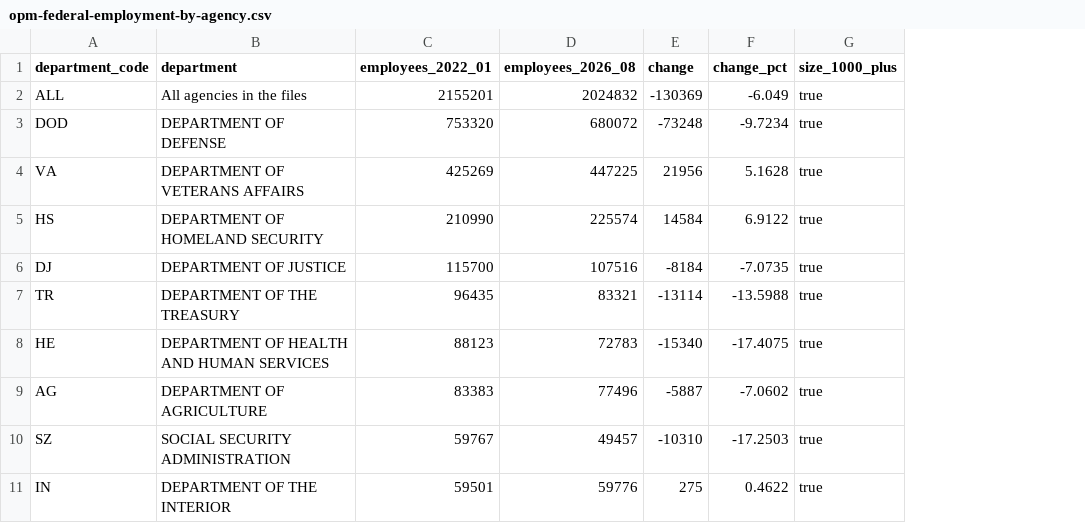
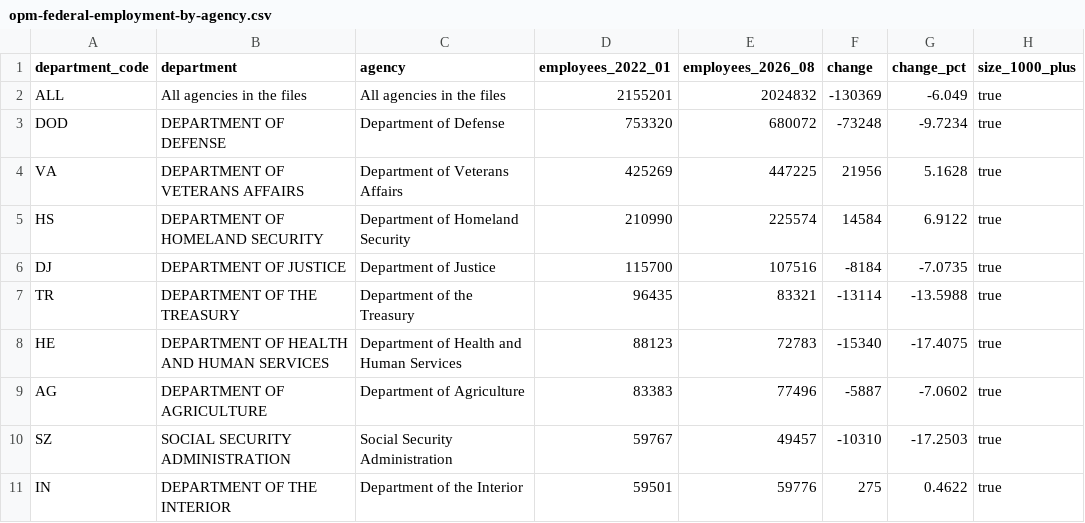
Before and after one commit to oathaction/Dustin-s-Command-Center, a CSV file: oath-and-action-v6-brand-guide/work/build/data/opm-federal-employment-by-agency.csv, drawn as a sheet; only a part is shown; the diff names each change by its address in the sheet, - before the commit and + after, or states it on an @@ line.

```diff
--- a/oath-and-action-v6-brand-guide/work/build/data/opm-federal-employment-by-agency.csv
+++ b/oath-and-action-v6-brand-guide/work/build/data/opm-federal-employment-by-agency.csv
+column C (agency), rows 2-11: All agencies in the files | Department of Defense | Department of Veterans Affairs | Department of Homeland Security | Department of Justice | Department of the Treasury | Department of Health and Human Services | Department of Agriculture | Social Security Administration | Department of the Interior
```
Also changed, not shown: 32 other files.
